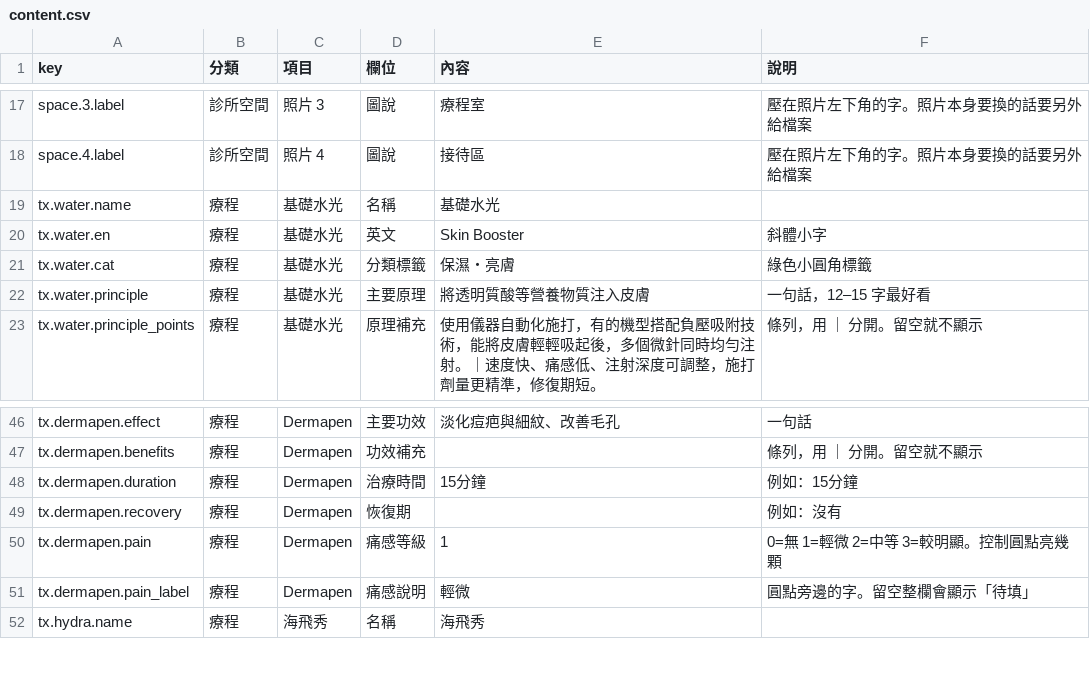
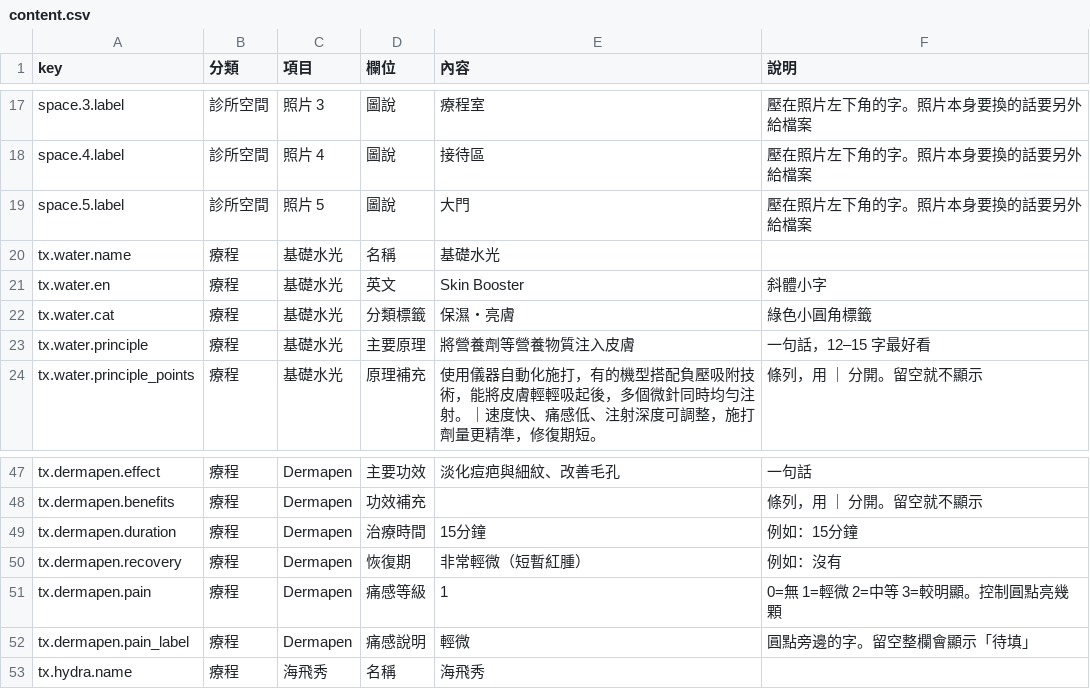
Before and after one commit to tsiyochen/daana_test, a CSV file: sheand-kol/content.csv, drawn as a sheet; only a part is shown, gaps mark what is left out; the diff covers the shown part only.

```diff
--- a/sheand-kol/content.csv
+++ b/sheand-kol/content.csv
@@ -18,2 +18,3 @@ space.3.label,診所空間,照片 3,圖說,療程室,壓在照片左下角的字
 space.4.label,診所空間,照片 4,圖說,接待區,壓在照片左下角的字。照片本身要換的話要另外給檔案
+space.5.label,診所空間,照片 5,圖說,大門,壓在照片左下角的字。照片本身要換的話要另外給檔案
 tx.water.name,療程,基礎水光,名稱,基礎水光,
@@ -21,3 +22,3 @@ tx.water.en,療程,基礎水光,英文,Skin Booster,斜體小字
 tx.water.cat,療程,基礎水光,分類標籤,保濕・亮膚,綠色小圓角標籤
-tx.water.principle,療程,基礎水光,主要原理,將透明質酸等營養物質注入皮膚,一句話，12–15 字最好看
+tx.water.principle,療程,基礎水光,主要原理,將營養劑等營養物質注入皮膚,一句話，12–15 字最好看
 tx.water.principle_points,療程,基礎水光,原理補充,使用儀器自動化施打，有的機型搭配負壓吸附技術，能將皮膚輕輕吸起後，多個微針同時均勻注射。｜速度快、痛感低、注射深度可調整，施打劑量更精準，修復期短。,條列，用 ｜ 分開。留空就不顯示
@@ -48,3 +49,3 @@ tx.dermapen.benefits,療程,Dermapen,功效補充,,條列，用 ｜ 分開。留
 tx.dermapen.duration,療程,Dermapen,治療時間,15分鐘,例如：15分鐘
-tx.dermapen.recovery,療程,Dermapen,恢復期,,例如：沒有
+tx.dermapen.recovery,療程,Dermapen,恢復期,非常輕微（短暫紅腫）,例如：沒有
 tx.dermapen.pain,療程,Dermapen,痛感等級,1,0=無 1=輕微 2=中等 3=較明顯。控制圓點亮幾顆
```
Also changed, not shown: 21 added rows and 2 edited cells elsewhere in this file, 2 other files.
